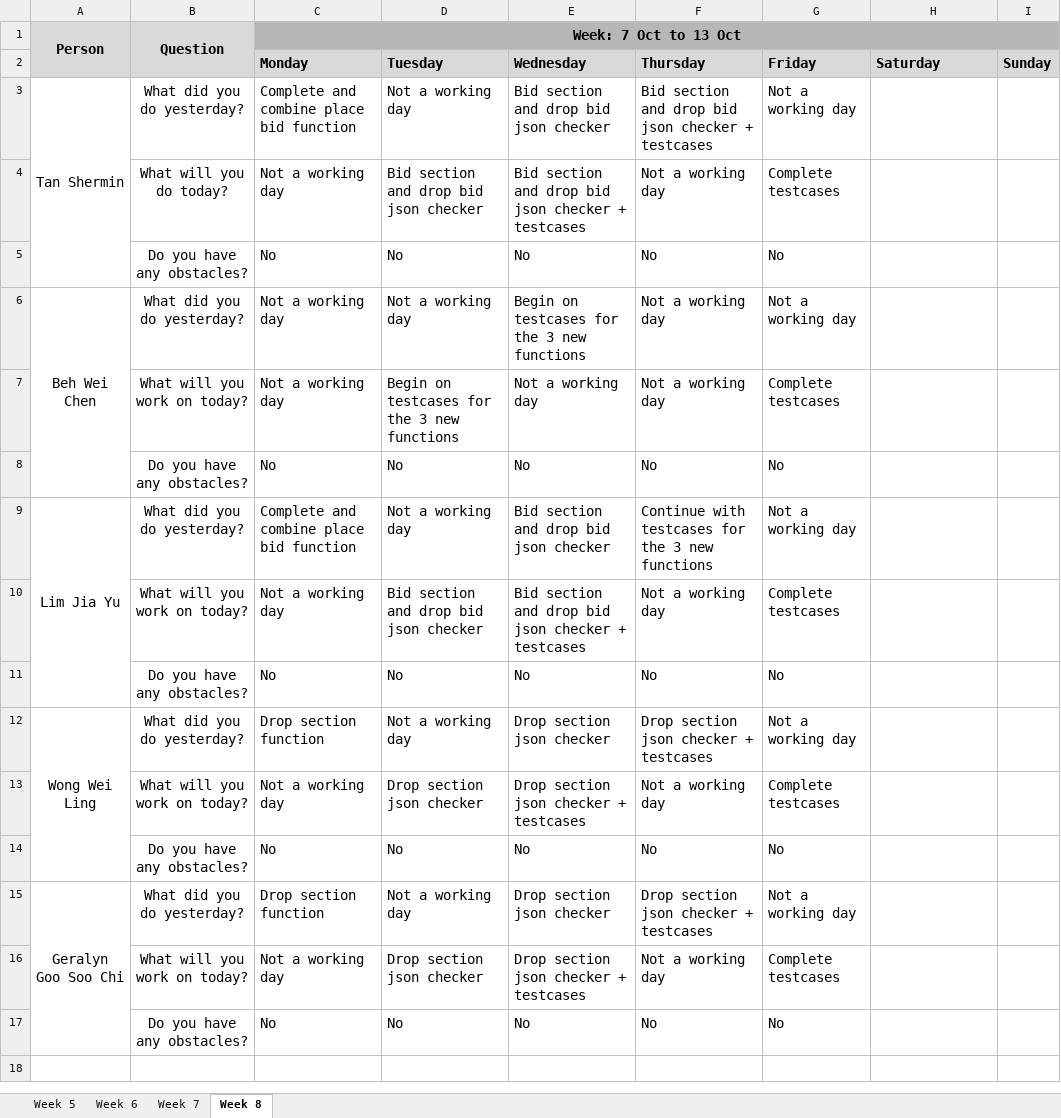
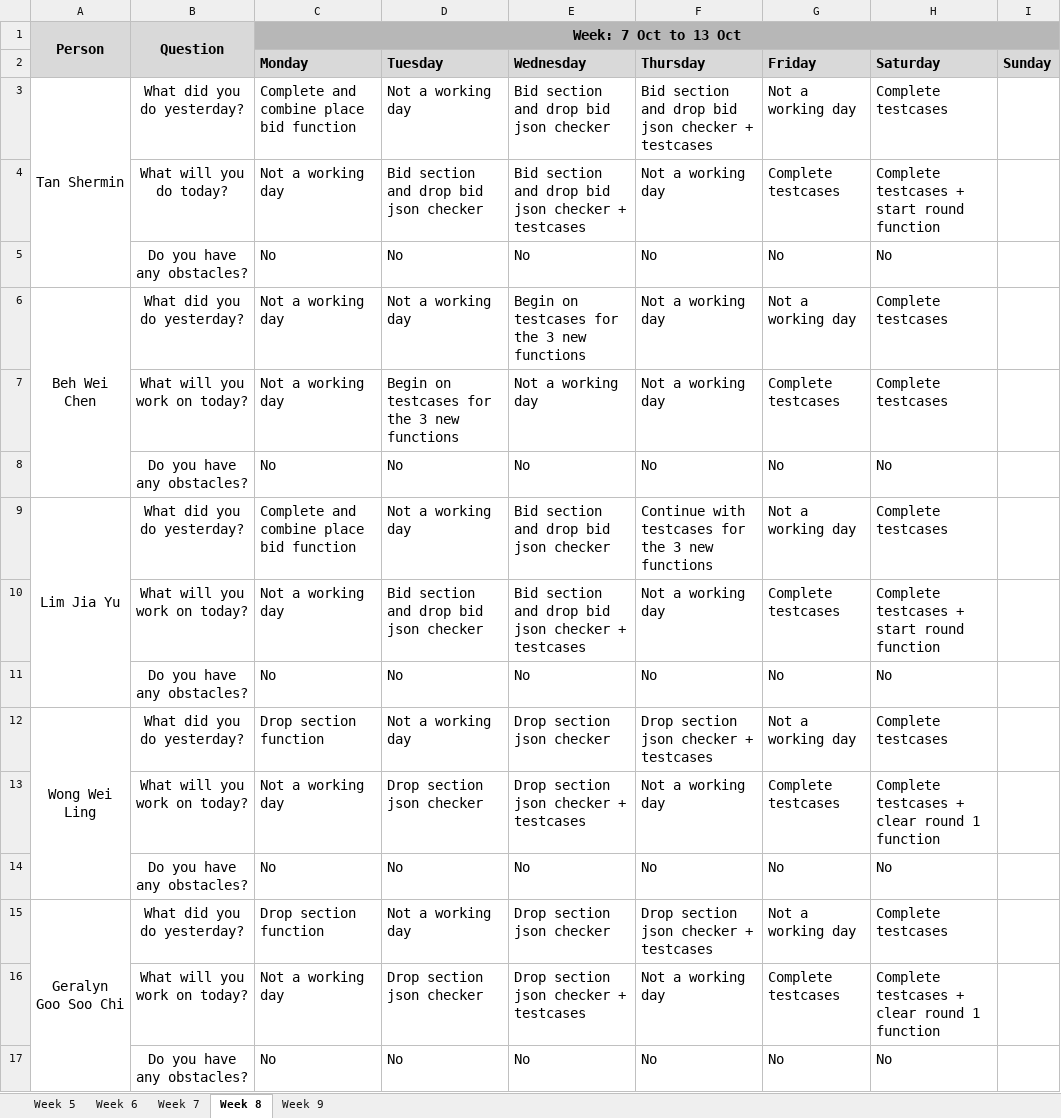
Before and after one commit to weichen-0/Bidding-Online-System, an Excel workbook: metrics/du.xlsx, sheet Week 8, drawn as a sheet; values as stored, in another font and other column widths than the file's, no borders; the diff names each change by its address in the sheet, - before the commit and + after, or states it on an @@ line.

```diff
--- a/metrics/du.xlsx (sheet Week 8)
+++ b/metrics/du.xlsx (sheet Week 8)
+sheet tab: Week 9
-H3 (Saturday): (empty)
+H3 (Saturday): Complete testcases
-H4 (Saturday): (empty)
+H4 (Saturday): Complete testcases + start round function
-H5 (Saturday): (empty)
+H5 (Saturday): No
-H6:H7 (Saturday): (empty)
+H6:H7 (Saturday): Complete testcases
-H8 (Saturday): (empty)
+H8 (Saturday): No
-H9 (Saturday): (empty)
+H9 (Saturday): Complete testcases
-H10 (Saturday): (empty)
+H10 (Saturday): Complete testcases + start round function
-H11 (Saturday): (empty)
+H11 (Saturday): No
-H12 (Saturday): (empty)
+H12 (Saturday): Complete testcases
-H13 (Saturday): (empty)
+H13 (Saturday): Complete testcases + clear round 1 function
-H14 (Saturday): (empty)
+H14 (Saturday): No
-H15 (Saturday): (empty)
+H15 (Saturday): Complete testcases
-H16 (Saturday): (empty)
+H16 (Saturday): Complete testcases + clear round 1 function
-H17 (Saturday): (empty)
+H17 (Saturday): No
```
